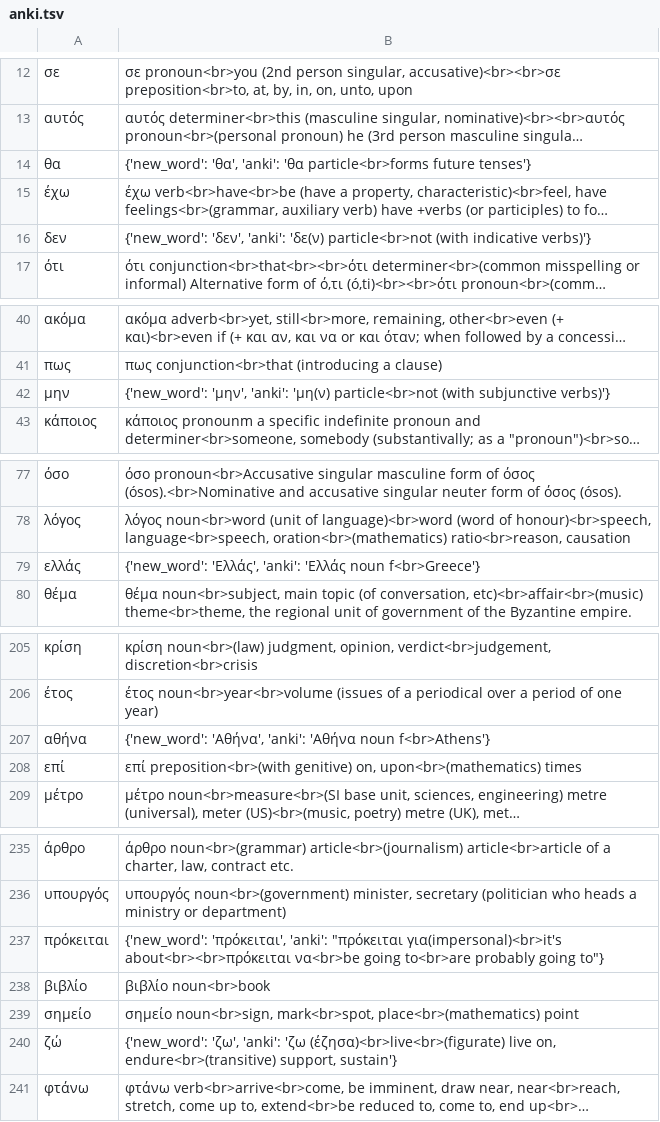
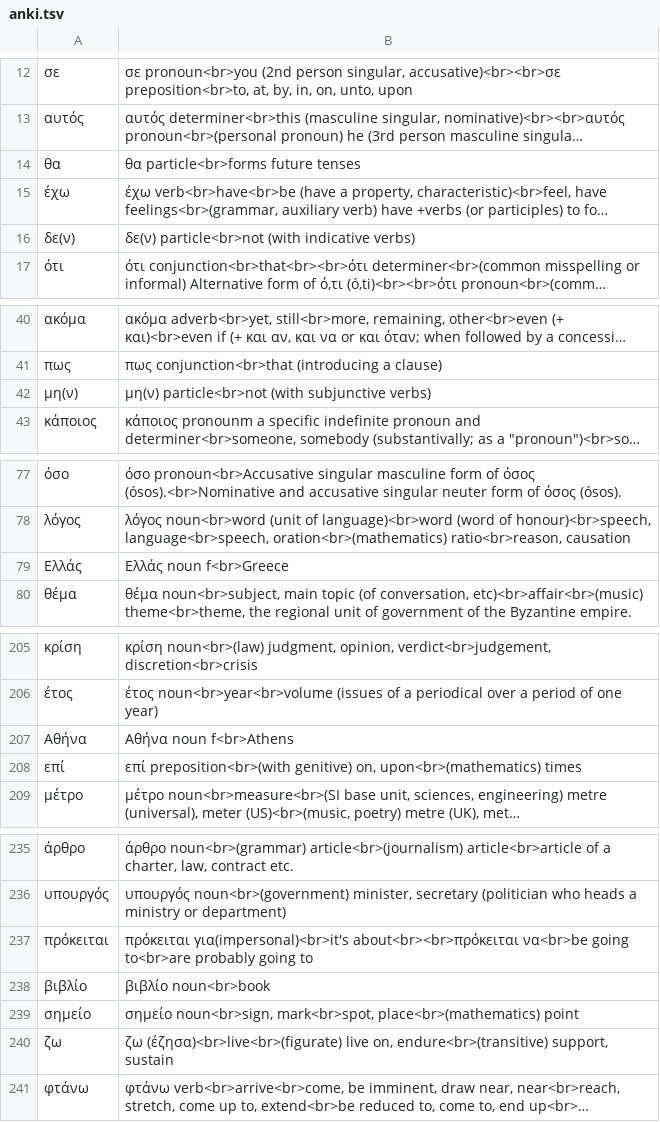
Before and after one commit to swo/greek_corpus, a TSV file: anki.tsv, drawn as a sheet; only a part is shown, gaps mark what is left out; long unchanged cells end in …; removed rows and columns are numbered as before the commit, all else as after; the diff covers the shown part only; the diff names each change by its address in the sheet, - before the commit and + after, or states it on an @@ line.

Commit message:
Better word replacement
- Switched to yaml (over tsv) for easier input
- Allowed for changing the front of the card to the fixed display name

```diff
--- a/anki.tsv
+++ b/anki.tsv
-B14: {'new_word': 'θα', 'anki': 'θα particle<br>forms future tenses'}
+B14: θα particle<br>forms future tenses
-row 16: δεν | {'new_word': 'δεν', 'anki': 'δε(ν) particle<br>not (with indicative verbs)'}
+row 16: δε(ν) | δε(ν) particle<br>not (with indicative verbs)
-row 42: μην | {'new_word': 'μην', 'anki': 'μη(ν) particle<br>not (with subjunctive verbs)'}
+row 42: μη(ν) | μη(ν) particle<br>not (with subjunctive verbs)
-row 79: ελλάς | {'new_word': 'Ελλάς', 'anki': 'Ελλάς noun f<br>Greece'}
+row 79: Ελλάς | Ελλάς noun f<br>Greece
-row 207: αθήνα | {'new_word': 'Αθήνα', 'anki': 'Αθήνα noun f<br>Athens'}
+row 207: Αθήνα | Αθήνα noun f<br>Athens
-B237: {'new_word': 'πρόκειται', 'anki': "πρόκειται για(impersonal)<br>it's about<br><br>πρόκειται να<br>be going to<br>are probably going to"}
+B237: πρόκειται για(impersonal)<br>it's about<br><br>πρόκειται να<br>be going to<br>are probably going to
-row 240: ζώ | {'new_word': 'ζω', 'anki': 'ζω (έζησα)<br>live<br>(figurate) live on, endure<br>(transitive) support, sustain'}
+row 240: ζω | ζω (έζησα)<br>live<br>(figurate) live on, endure<br>(transitive) support, sustain
```
Also changed, not shown: 4 added rows, 4 removed rows and 5 edited cells elsewhere in this file, 3 other files.
